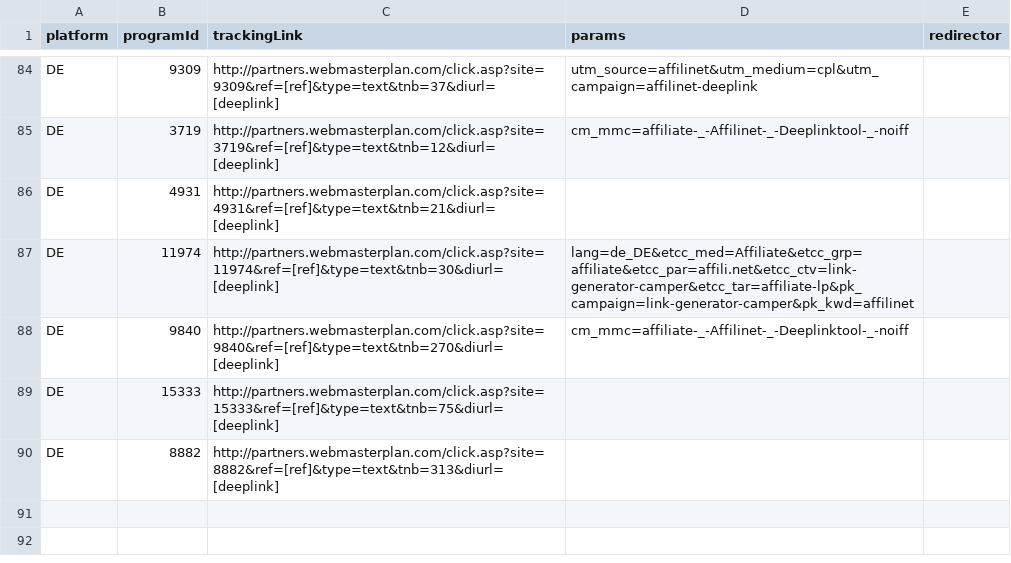
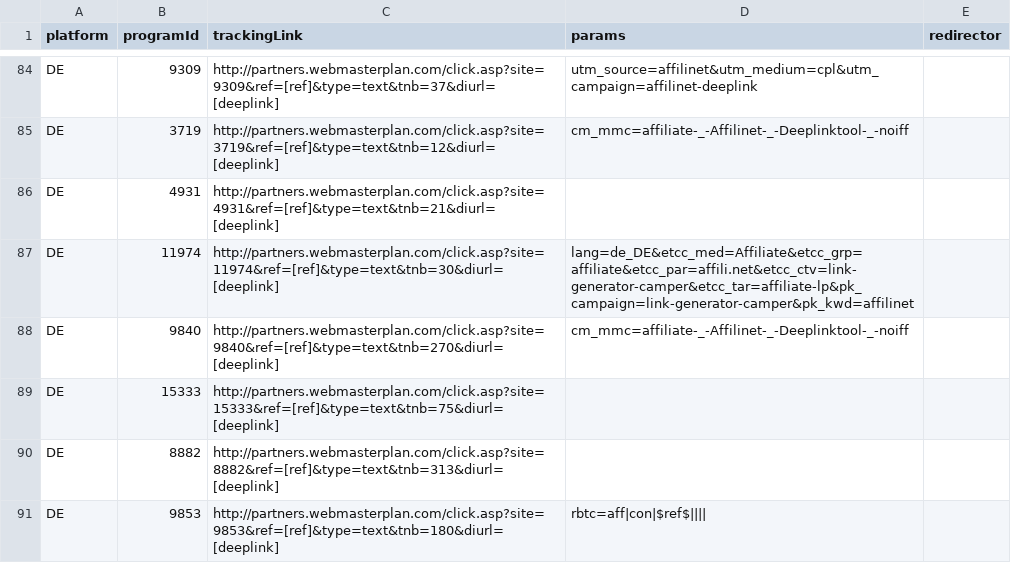
Before and after one commit to affilinet/browser-webextension-publisher, a CSV file: resources/deeplinks.csv, drawn as a sheet; only a part is shown, gaps mark what is left out.

Commit message:
Update deeplinks CSV

```diff
--- a/resources/deeplinks.csv
+++ b/resources/deeplinks.csv
@@ -90 +90,2 @@ DE;15333;http://partners.webmasterplan.com/click.asp?site=15333&ref=[ref]&type=t
 DE;8882;http://partners.webmasterplan.com/click.asp?site=8882&ref=[ref]&type=text&tnb=313&diurl=[deeplink];;
+DE;9853;http://partners.webmasterplan.com/click.asp?site=9853&ref=[ref]&type=text&tnb=180&diurl=[deeplink];rbtc=aff|con|$ref$||||;
```
